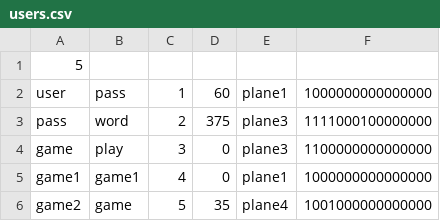
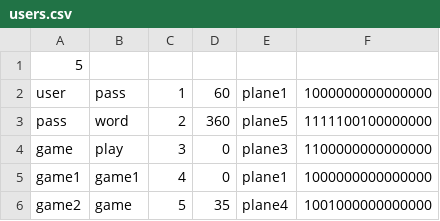
Before and after one commit to 6NewUser6/javatest, a CSV file: users.csv, drawn as a sheet.

```diff
--- a/users.csv
+++ b/users.csv
@@ -2,3 +2,3 @@
 user,pass,1,60,plane1,1000000000000000
-pass,word,2,375,plane3,1111000100000000
+pass,word,2,360,plane5,1111100100000000
 game,play,3,0,plane3,1100000000000000
```
Also changed, not shown: 4 other files.
